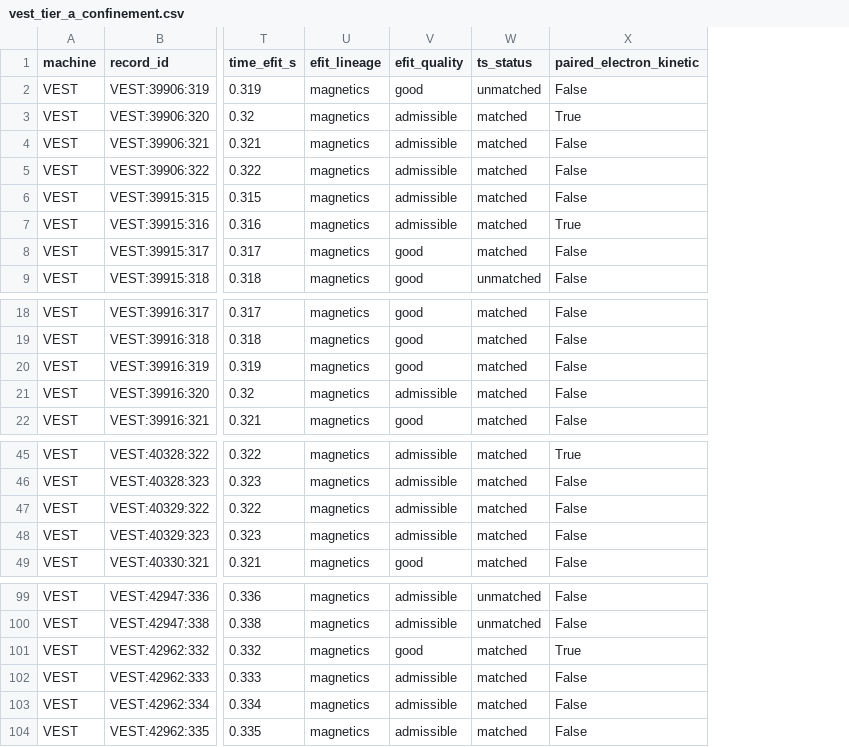
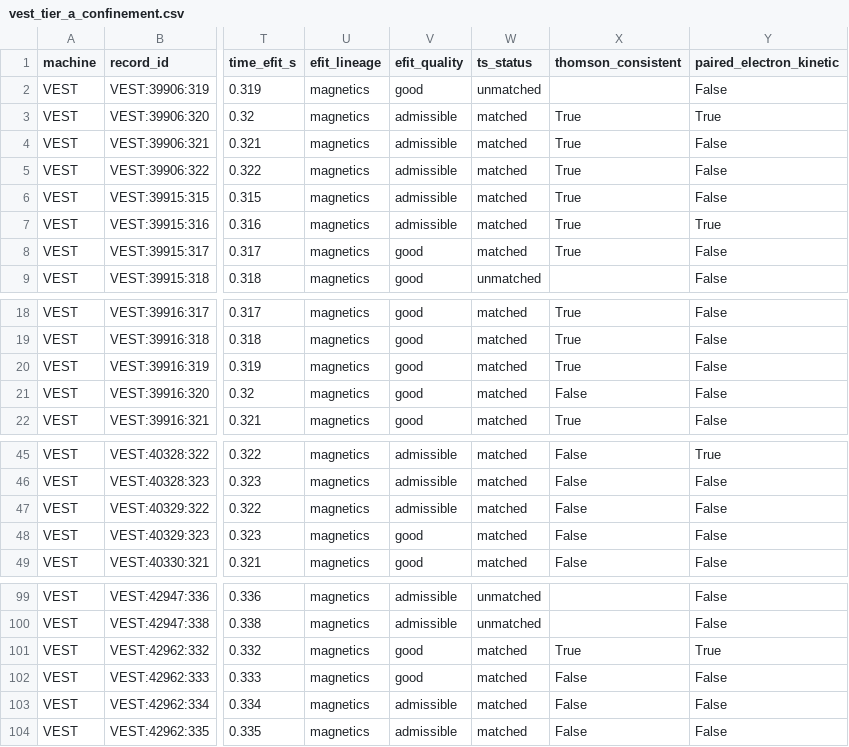
Before and after one commit to VEST-Tokamak/vaft, a CSV file: vaft/data/confinement/vest_tier_a_confinement.csv, drawn as a sheet; only a part is shown, gaps mark what is left out; the diff names each change by its address in the sheet, - before the commit and + after, or states it on an @@ line.

```diff
--- a/vaft/data/confinement/vest_tier_a_confinement.csv
+++ b/vaft/data/confinement/vest_tier_a_confinement.csv
+column X (thomson_consistent), rows 3-8: all True; rows 18-22: True | True | True | False | True; rows 45-49: all False; rows 101-104: True | False | False | False
-V21 (efit_quality): admissible
+V21 (efit_quality): good
-V48 (efit_quality): admissible
+V48 (efit_quality): good
-V102 (efit_quality): admissible
+V102 (efit_quality): good
```
Also changed, not shown: 3 other files.
